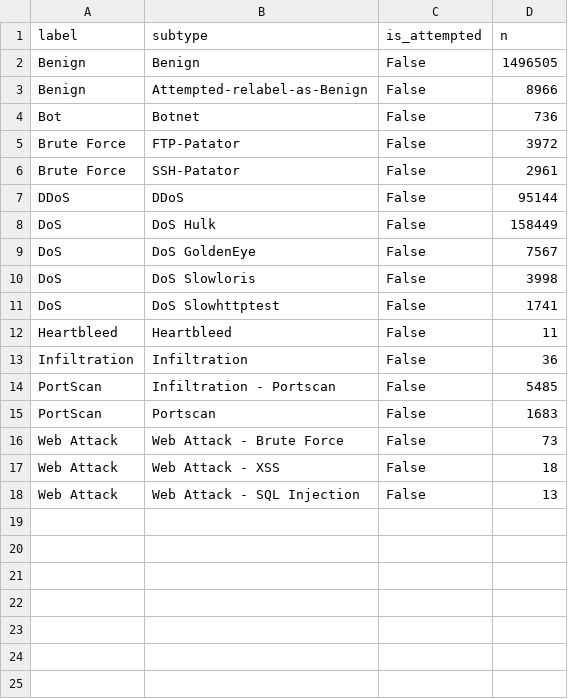
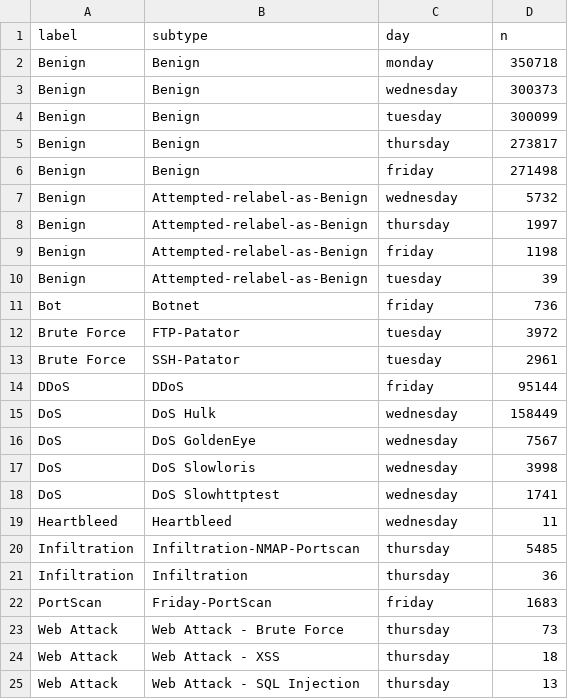
Before and after one commit to anasbiswas1/calshift-research, a CSV file: reports/cicids2017_label_inventory.csv, drawn as a sheet.

Commit message:
nb09: correct Infiltration/PortScan taxonomy and attempted-flow handling (Amendment 8)

```diff
--- a/reports/cicids2017_label_inventory.csv
+++ b/reports/cicids2017_label_inventory.csv
@@ -1,18 +1,25 @@
-label,subtype,is_attempted,n
-Benign,Benign,False,1496505
-Benign,Attempted-relabel-as-Benign,False,8966
-Bot,Botnet,False,736
-Brute Force,FTP-Patator,False,3972
-Brute Force,SSH-Patator,False,2961
-DDoS,DDoS,False,95144
-DoS,DoS Hulk,False,158449
-DoS,DoS GoldenEye,False,7567
-DoS,DoS Slowloris,False,3998
-DoS,DoS Slowhttptest,False,1741
-Heartbleed,Heartbleed,False,11
-Infiltration,Infiltration,False,36
-PortScan,Infiltration - Portscan,False,5485
-PortScan,Portscan,False,1683
-Web Attack,Web Attack - Brute Force,False,73
-Web Attack,Web Attack - XSS,False,18
-Web Attack,Web Attack - SQL Injection,False,13
+label,subtype,day,n
+Benign,Benign,monday,350718
+Benign,Benign,wednesday,300373
+Benign,Benign,tuesday,300099
+Benign,Benign,thursday,273817
+Benign,Benign,friday,271498
+Benign,Attempted-relabel-as-Benign,wednesday,5732
+Benign,Attempted-relabel-as-Benign,thursday,1997
+Benign,Attempted-relabel-as-Benign,friday,1198
+Benign,Attempted-relabel-as-Benign,tuesday,39
+Bot,Botnet,friday,736
+Brute Force,FTP-Patator,tuesday,3972
+Brute Force,SSH-Patator,tuesday,2961
+DDoS,DDoS,friday,95144
+DoS,DoS Hulk,wednesday,158449
+DoS,DoS GoldenEye,wednesday,7567
+DoS,DoS Slowloris,wednesday,3998
+DoS,DoS Slowhttptest,wednesday,1741
+Heartbleed,Heartbleed,wednesday,11
+Infiltration,Infiltration-NMAP-Portscan,thursday,5485
+Infiltration,Infiltration,thursday,36
+PortScan,Friday-PortScan,friday,1683
+Web Attack,Web Attack - Brute Force,thursday,73
+Web Attack,Web Attack - XSS,thursday,18
+Web Attack,Web Attack - SQL Injection,thursday,13
```
Also changed, not shown: 6 other files.
